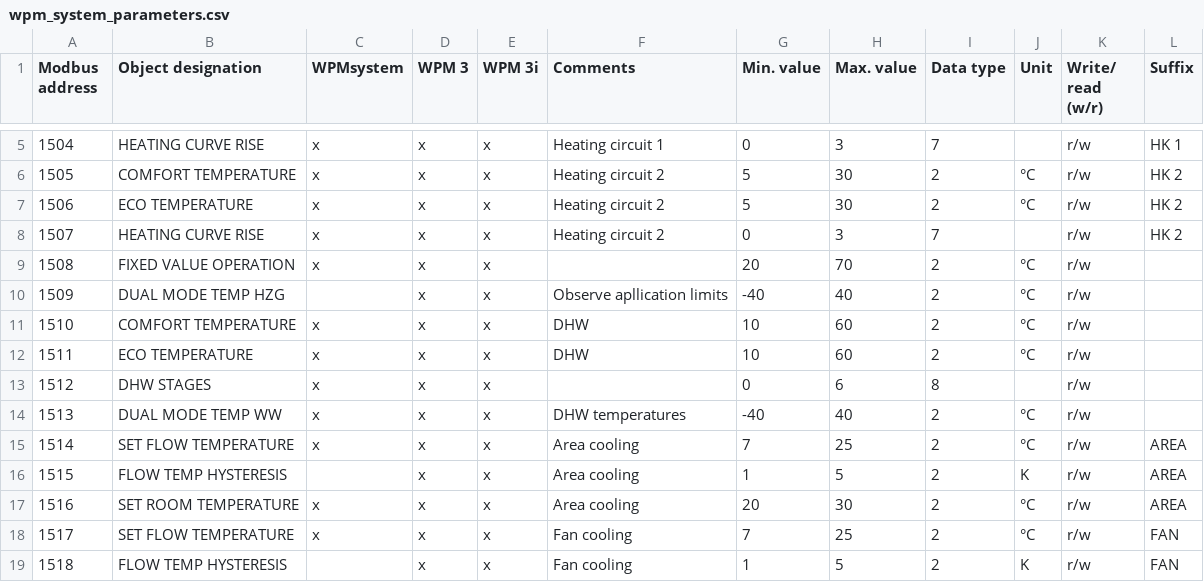
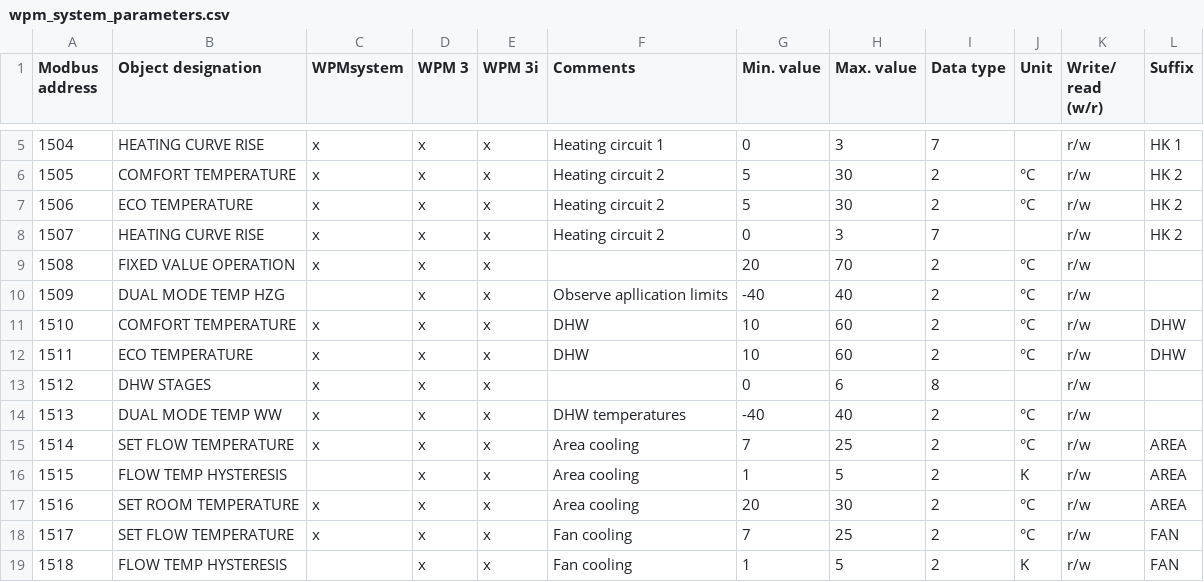
Before and after one commit to pail23/python-stiebel-eltron, a CSV file: api/wpm_system_parameters.csv, drawn as a sheet; only a part is shown, gaps mark what is left out.

Commit message:
add missing suffix

```diff
--- a/api/wpm_system_parameters.csv
+++ b/api/wpm_system_parameters.csv
@@ -10,4 +10,4 @@ Modbus address,Object designation ,WPMsystem,WPM 3,WPM 3i,Comments,Min. value,Ma
 1509,DUAL MODE TEMP HZG,,x,x,Observe apllication limits,-40,40,2,°C,r/w,
-1510,COMFORT TEMPERATURE,x,x,x,DHW,10,60,2,°C,r/w,
-1511,ECO TEMPERATURE,x,x,x,DHW,10,60,2,°C,r/w,
+1510,COMFORT TEMPERATURE,x,x,x,DHW,10,60,2,°C,r/w,DHW
+1511,ECO TEMPERATURE,x,x,x,DHW,10,60,2,°C,r/w,DHW
 1512,DHW STAGES,x,x,x,,0,6,8,,r/w,
```
Also changed, not shown: 2 other files.
